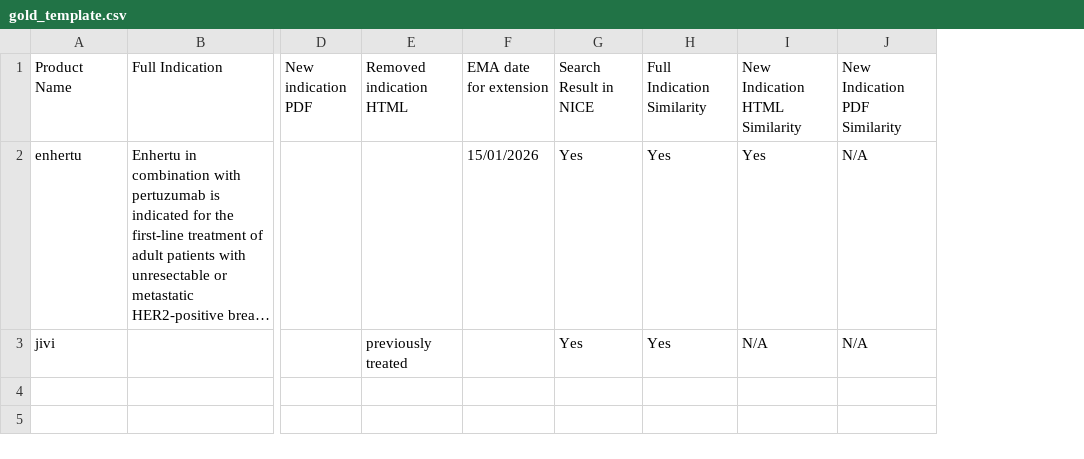
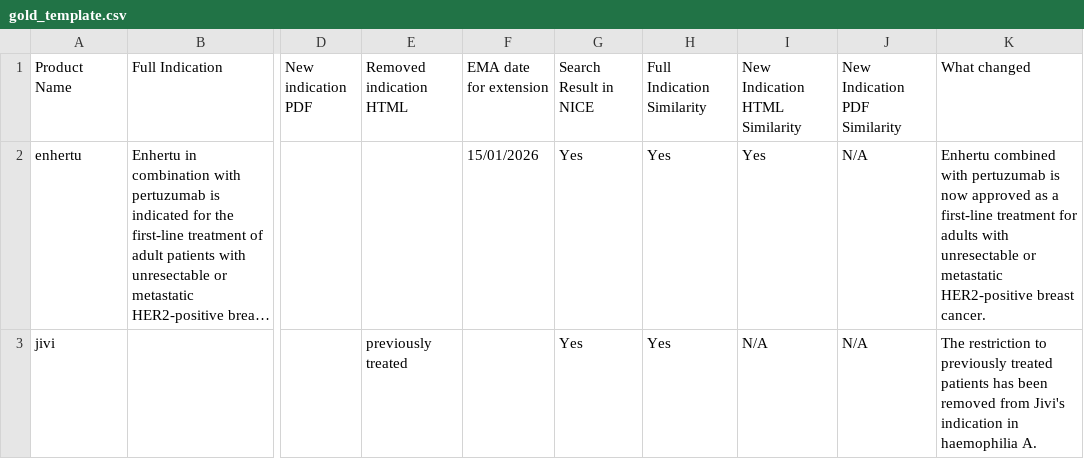
Before and after one commit to yumi-h-1/Automated-EMA-NICE-Data-Scraping, a CSV file: evaluation/gold_template.csv, drawn as a sheet; only a part is shown, gaps mark what is left out; long unchanged cells end in …; the diff names each change by its address in the sheet, - before the commit and + after, or states it on an @@ line.

```diff
--- a/evaluation/gold_template.csv
+++ b/evaluation/gold_template.csv
+column K (What changed), rows 2-3: Enhertu combined with pertuzumab is now approved as a first-line treatment for adults with unresectable or metastatic HER2-positive breast cancer. | The restriction to previously treated patients has been removed from Jivi's indication in haemophilia A.
```
Also changed, not shown: 16 other files.
